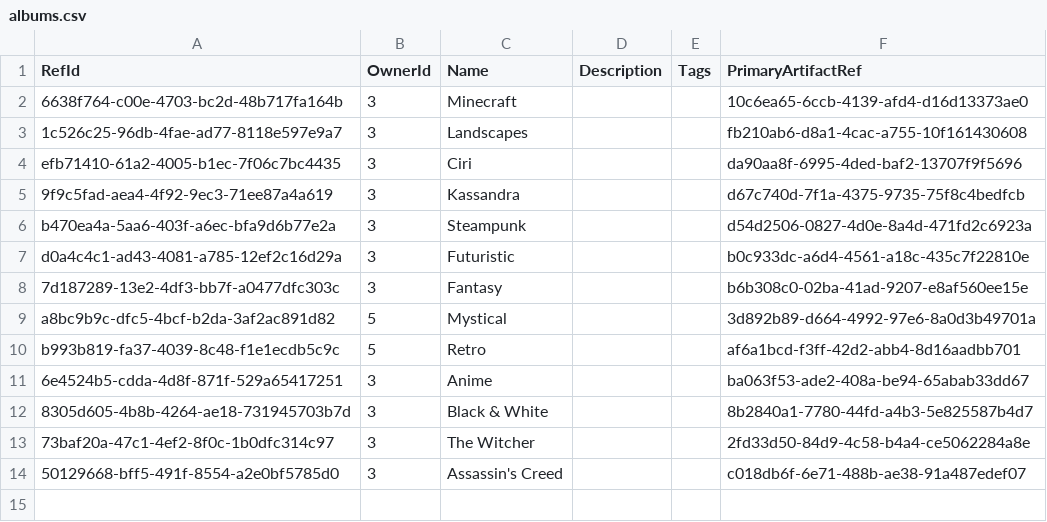
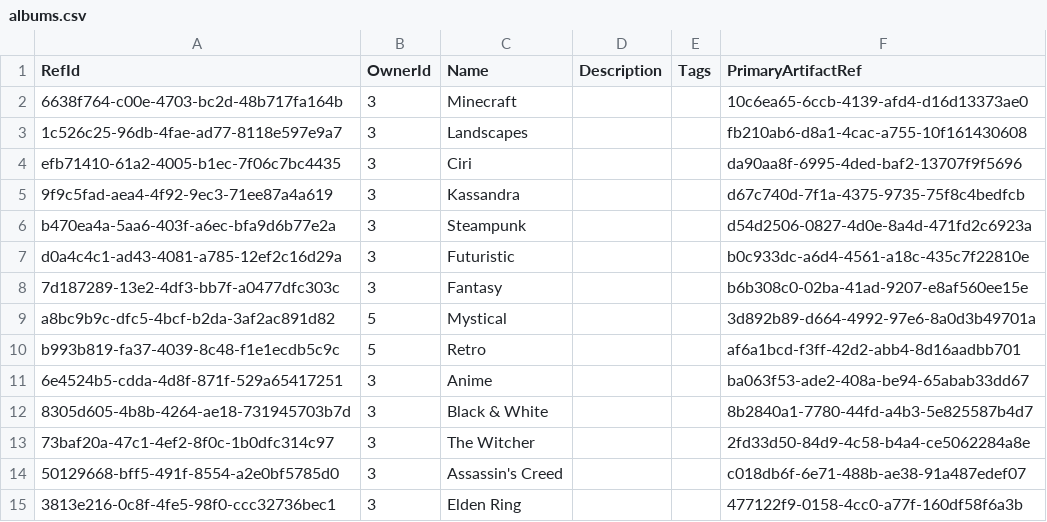
Before and after one commit to NetCoreApps/BlazorDiffusionWasm, a CSV file: BlazorDiffusion/App_Data/seed/albums.csv, drawn as a sheet; the diff names each change by its address in the sheet, - before the commit and + after, or states it on an @@ line.

```diff
--- a/BlazorDiffusion/App_Data/seed/albums.csv
+++ b/BlazorDiffusion/App_Data/seed/albums.csv
+row 15: 3813e216-0c8f-4fe5-98f0-ccc32736bec1 | 3 | Elden Ring |  |  | 477122f9-0158-4cc0-a77f-160df58f6a3b
```
Also changed, not shown: BlazorDiffusion/App_Data/seed/artifact-likes.csv, 3 other files.
